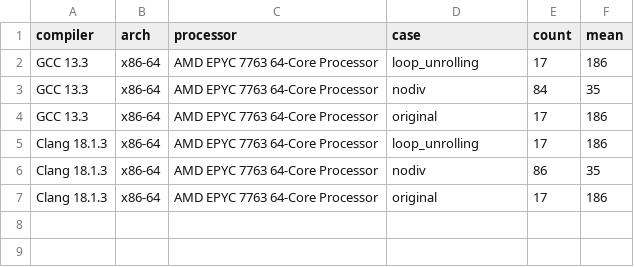
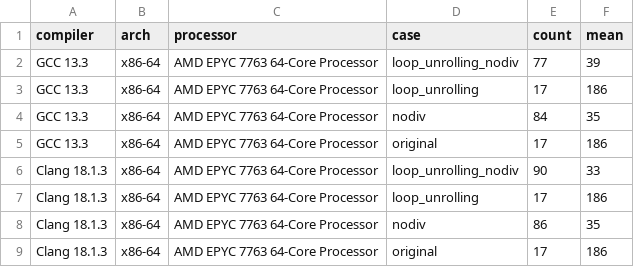
Before and after one commit to marudedameo2019/loops_c_perf, a CSV file: examples/ubuntu_latest.csv, drawn as a sheet.

```diff
--- a/examples/ubuntu_latest.csv
+++ b/examples/ubuntu_latest.csv
@@ -1,2 +1,3 @@
 compiler,arch,processor,case,count,mean
+GCC 13.3,x86-64,AMD EPYC 7763 64-Core Processor,loop_unrolling_nodiv,77,39
 GCC 13.3,x86-64,AMD EPYC 7763 64-Core Processor,loop_unrolling,17,186
@@ -4,2 +5,3 @@ GCC 13.3,x86-64,AMD EPYC 7763 64-Core Processor,nodiv,84,35
 GCC 13.3,x86-64,AMD EPYC 7763 64-Core Processor,original,17,186
+Clang 18.1.3,x86-64,AMD EPYC 7763 64-Core Processor,loop_unrolling_nodiv,90,33
 Clang 18.1.3,x86-64,AMD EPYC 7763 64-Core Processor,loop_unrolling,17,186
```
Also changed, not shown: examples/macos_latest.csv, 8 other files.
